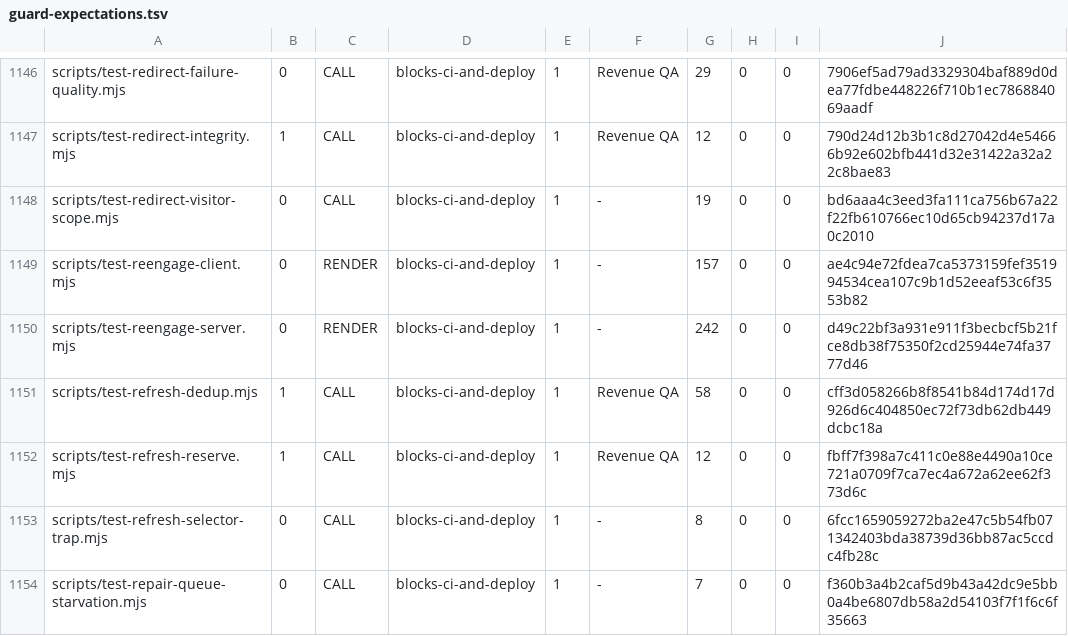
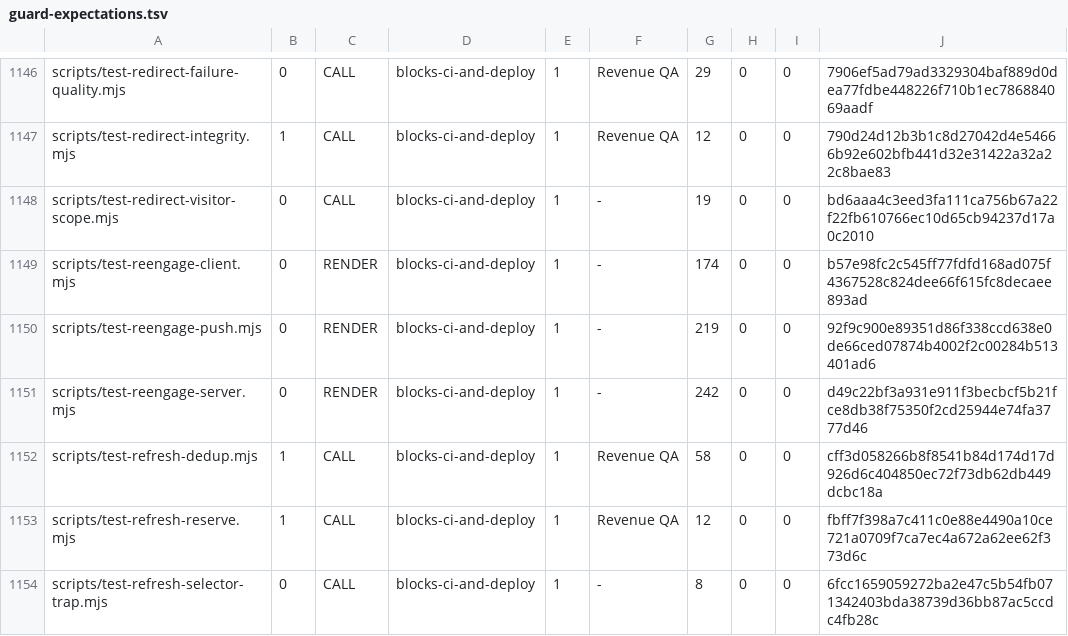
Before and after one commit to wallstreethyena/Wayfind, a TSV file: scripts/lib/guard-expectations.tsv, drawn as a sheet; only a part is shown, gaps mark what is left out; the shorter side is filled out with more unchanged rows.

```diff
--- a/scripts/lib/guard-expectations.tsv
+++ b/scripts/lib/guard-expectations.tsv
@@ -1148,3 +1148,4 @@ scripts/test-redirect-integrity.mjs	1	CALL	blocks-ci-and-deploy	1	Revenue QA	12
 scripts/test-redirect-visitor-scope.mjs	0	CALL	blocks-ci-and-deploy	1	-	19	0	0	bd6aaa4c3eed3fa111ca756b67a22f22fb610766ec10d65cb94237d17a0c2010
-scripts/test-reengage-client.mjs	0	RENDER	blocks-ci-and-deploy	1	-	157	0	0	ae4c94e72fdea7ca5373159fef351994534cea107c9b1d52eeaf53c6f3553b82
+scripts/test-reengage-client.mjs	0	RENDER	blocks-ci-and-deploy	1	-	174	0	0	b57e98fc2c545ff77fdfd168ad075f4367528c824dee66f615fc8decaee893ad
+scripts/test-reengage-push.mjs	0	RENDER	blocks-ci-and-deploy	1	-	219	0	0	92f9c900e89351d86f338ccd638e0de66ced07874b4002f2c00284b513401ad6
 scripts/test-reengage-server.mjs	0	RENDER	blocks-ci-and-deploy	1	-	242	0	0	d49c22bf3a931e911f3becbcf5b21fce8db38f75350f2cd25944e74fa3777d46
```
Also changed, not shown: 12 other files.
